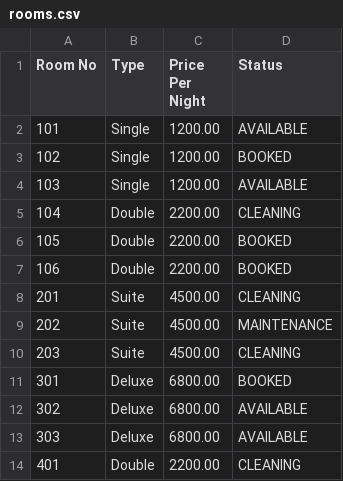
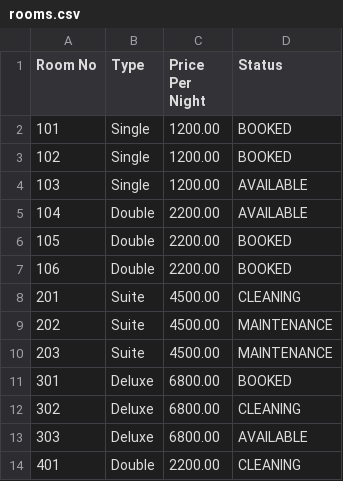
Before and after one commit to halloween-bit16/staysync, a CSV file: data/rooms.csv, drawn as a sheet.

```diff
--- a/data/rooms.csv
+++ b/data/rooms.csv
@@ -1,6 +1,6 @@
 Room No,Type,Price Per Night,Status
-"101","Single",1200.00,"AVAILABLE"
+"101","Single",1200.00,"BOOKED"
 "102","Single",1200.00,"BOOKED"
 "103","Single",1200.00,"AVAILABLE"
-"104","Double",2200.00,"CLEANING"
+"104","Double",2200.00,"AVAILABLE"
 "105","Double",2200.00,"BOOKED"
@@ -9,5 +9,5 @@ Room No,Type,Price Per Night,Status
 "202","Suite",4500.00,"MAINTENANCE"
-"203","Suite",4500.00,"CLEANING"
+"203","Suite",4500.00,"MAINTENANCE"
 "301","Deluxe",6800.00,"BOOKED"
-"302","Deluxe",6800.00,"AVAILABLE"
+"302","Deluxe",6800.00,"CLEANING"
 "303","Deluxe",6800.00,"AVAILABLE"
```
Also changed, not shown: data/audit_log.csv, data/bookings.csv, 34 other files.
